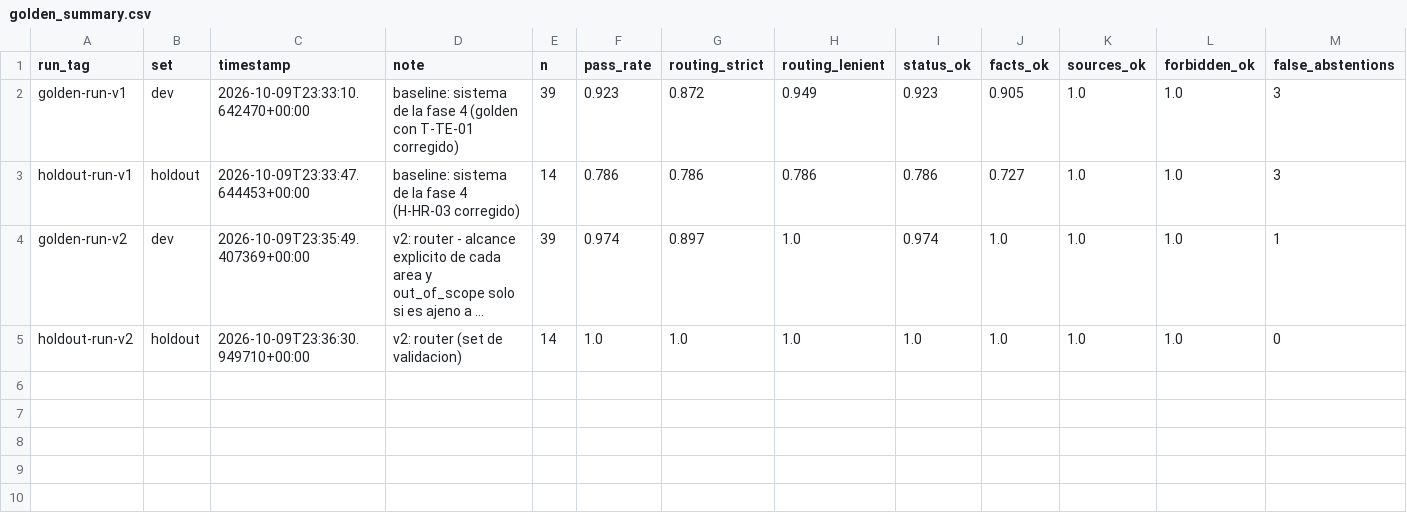
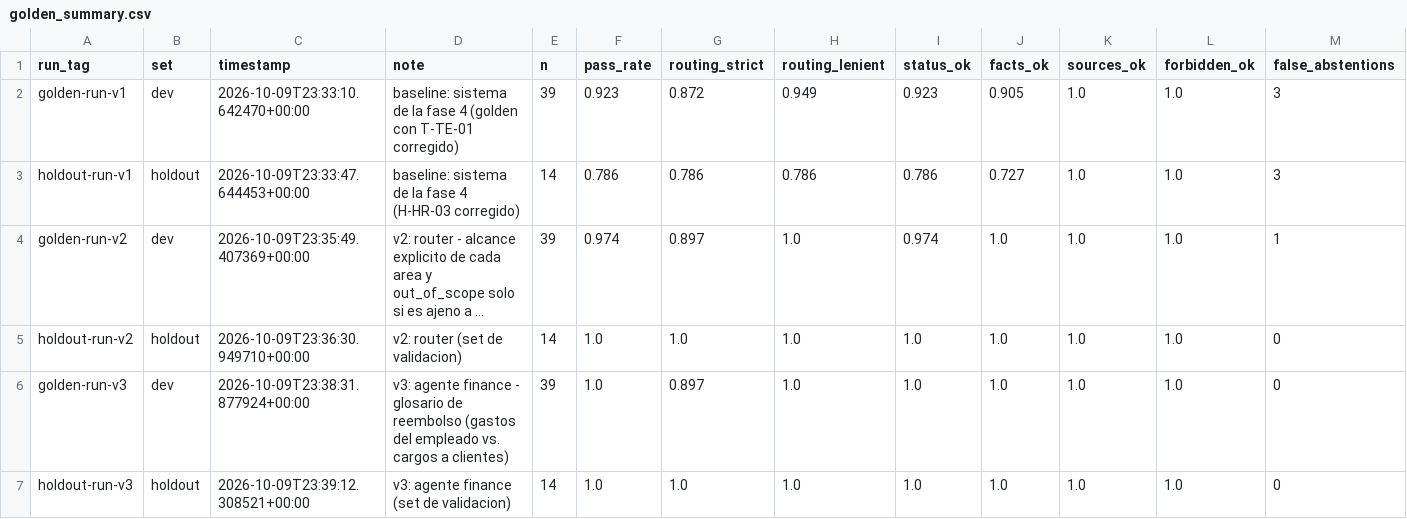
Before and after one commit to tiansanjorge/AI-Engineering, a CSV file: modulo-3/eval/golden_summary.csv, drawn as a sheet; only a part is shown; long unchanged cells end in …; rows hold the shown columns only; the diff names each change by its address in the sheet, - before the commit and + after, or states it on an @@ line.

```diff
--- a/modulo-3/eval/golden_summary.csv
+++ b/modulo-3/eval/golden_summary.csv
+row 6: golden-run-v3 | dev | 2026-10-09T23:38:31.877924+00:00 | v3: agente finance - glosario de reembolso (gastos del empleado vs. cargos a clientes) | 39 | 1.0 | 0.897 | 1.0 | 1.0 | 1.0 | 1.0 | 1.0 | 0
+row 7: holdout-run-v3 | holdout | 2026-10-09T23:39:12.308521+00:00 | v3: agente finance (set de validacion) | 14 | 1.0 | 1.0 | 1.0 | 1.0 | 1.0 | 1.0 | 1.0 | 0
```
Also changed, not shown: 3 other files.
